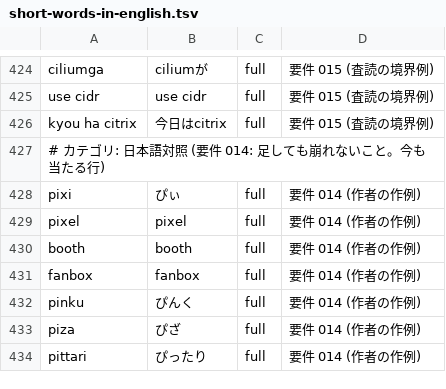
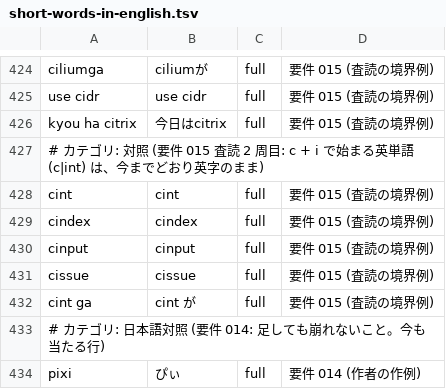
Before and after one commit to whitewater-png/Meltype-for-Mac, a TSV file: eval/cases/short-words-in-english.tsv, drawn as a sheet; only a part is shown, gaps mark what is left out; the shorter side is filled out with more unchanged rows; the diff names each change by its address in the sheet, - before the commit and + after, or states it on an @@ line.

```diff
--- a/eval/cases/short-words-in-english.tsv
+++ b/eval/cases/short-words-in-english.tsv
+row 427: # カテゴリ: 対照 (要件 015 査読 2 周目: c + i で始まる英単語 (c|int) は、今までどおり英字のまま)
+row 428: cint | cint | full | 要件 015 (査読の境界例)
+row 429: cindex | cindex | full | 要件 015 (査読の境界例)
+row 430: cinput | cinput | full | 要件 015 (査読の境界例)
+row 431: cissue | cissue | full | 要件 015 (査読の境界例)
+row 432: cint ga | cint が | full | 要件 015 (査読の境界例)
```
Also changed, not shown: 1 other file.
